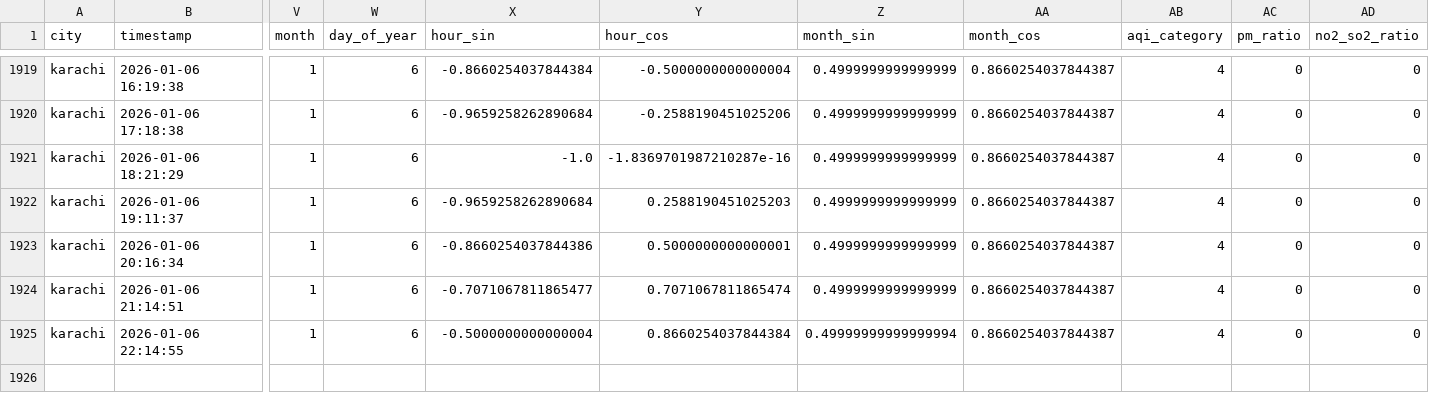
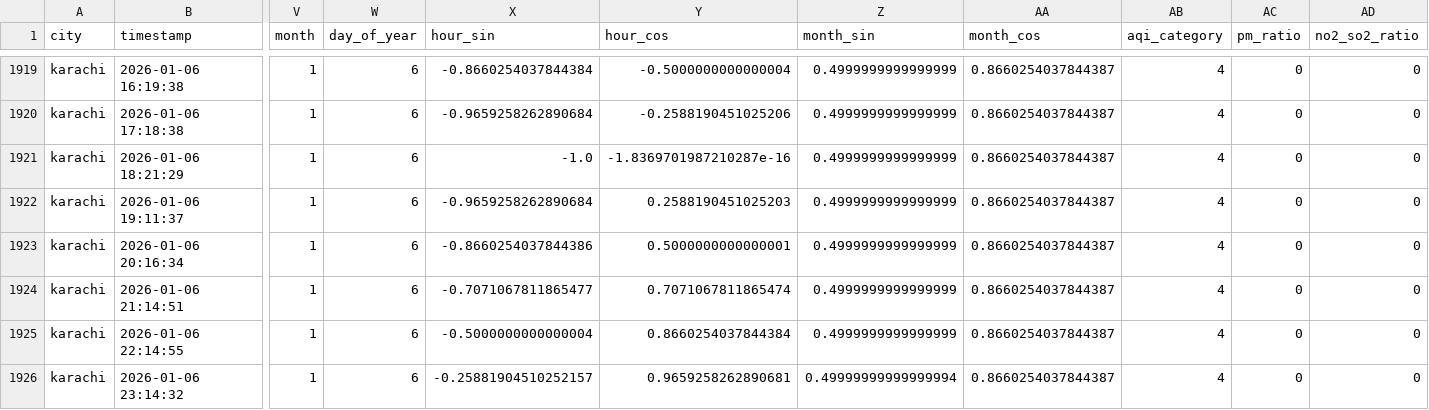
Before and after one commit to Kumkum-Wadhwani/aqi-karachi-predictor, a CSV file: feature_store/features/karachi_aqi.csv, drawn as a sheet; only a part is shown, gaps mark what is left out; rows hold the shown columns only; the diff names each change by its address in the sheet, - before the commit and + after, or states it on an @@ line.

```diff
--- a/feature_store/features/karachi_aqi.csv
+++ b/feature_store/features/karachi_aqi.csv
-Z1925 (month_sin): 0.49999999999999994
+Z1925 (month_sin): 0.4999999999999999
+row 1926: karachi | 2026-01-06 23:14:32 | 1 | 6 | -0.25881904510252157 | 0.9659258262890681 | 0.49999999999999994 | 0.8660254037844387 | 4 | 0 | 0
```
